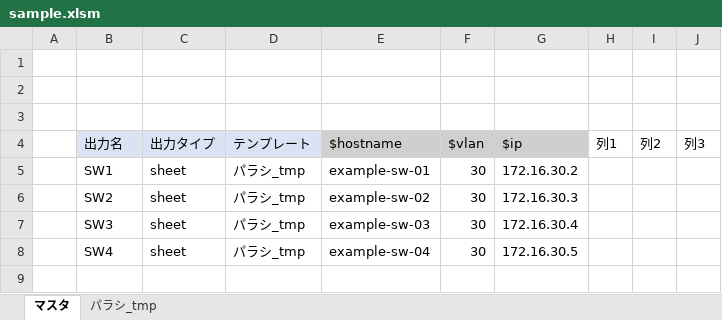
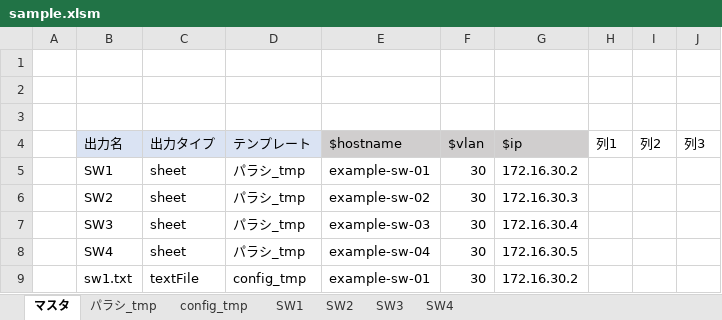
Before and after one commit to kou72/excel-var, an Excel workbook: sample.xlsm, sheet マスタ, drawn as a sheet; values as stored, in another font and other column widths than the file's, no borders; charts and pictures and table styles not drawn; the diff names each change by its address in the sheet, - before the commit and + after, or states it on an @@ line.

```diff
--- a/sample.xlsm (sheet マスタ)
+++ b/sample.xlsm (sheet マスタ)
+sheet tab: config_tmp
+sheet tab: SW1
+sheet tab: SW2
+sheet tab: SW3
+sheet tab: SW4
+row 9:  | sw1.txt | textFile | config_tmp | example-sw-01 | 30 | 172.16.30.2
```
Also changed, not shown: charts or pictures, 2 other files.
